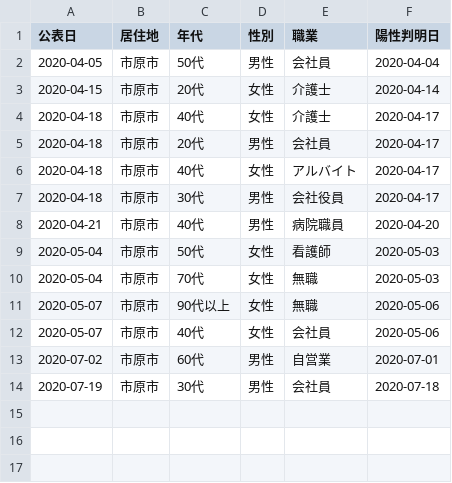
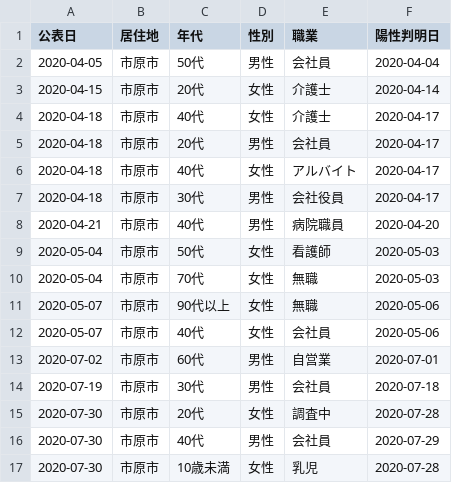
Before and after one commit to YanaseT/covid19_ichihara_make_json, a CSV file: src/Downloads/patients_data/patients.csv, drawn as a sheet; the diff names each change by its address in the sheet, - before the commit and + after, or states it on an @@ line.

```diff
--- a/src/Downloads/patients_data/patients.csv
+++ b/src/Downloads/patients_data/patients.csv
+row 15: 2020-07-30 | 市原市 | 20代 | 女性 | 調査中 | 2020-07-28
+row 16: 2020-07-30 | 市原市 | 40代 | 男性 | 会社員 | 2020-07-29
+row 17: 2020-07-30 | 市原市 | 10歳未満 | 女性 | 乳児 | 2020-07-28
```
Also changed, not shown: src/Downloads/each_data/2020_7.csv, src/Downloads/final_data/total.csv, 2 other files.
